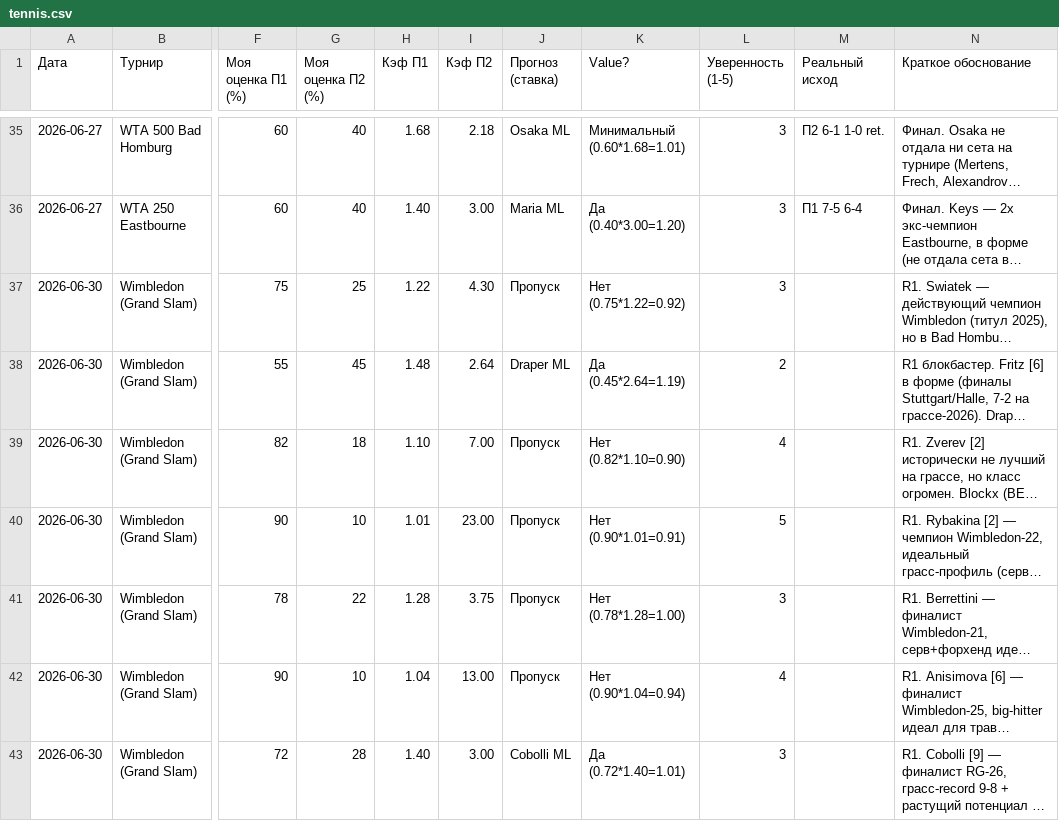
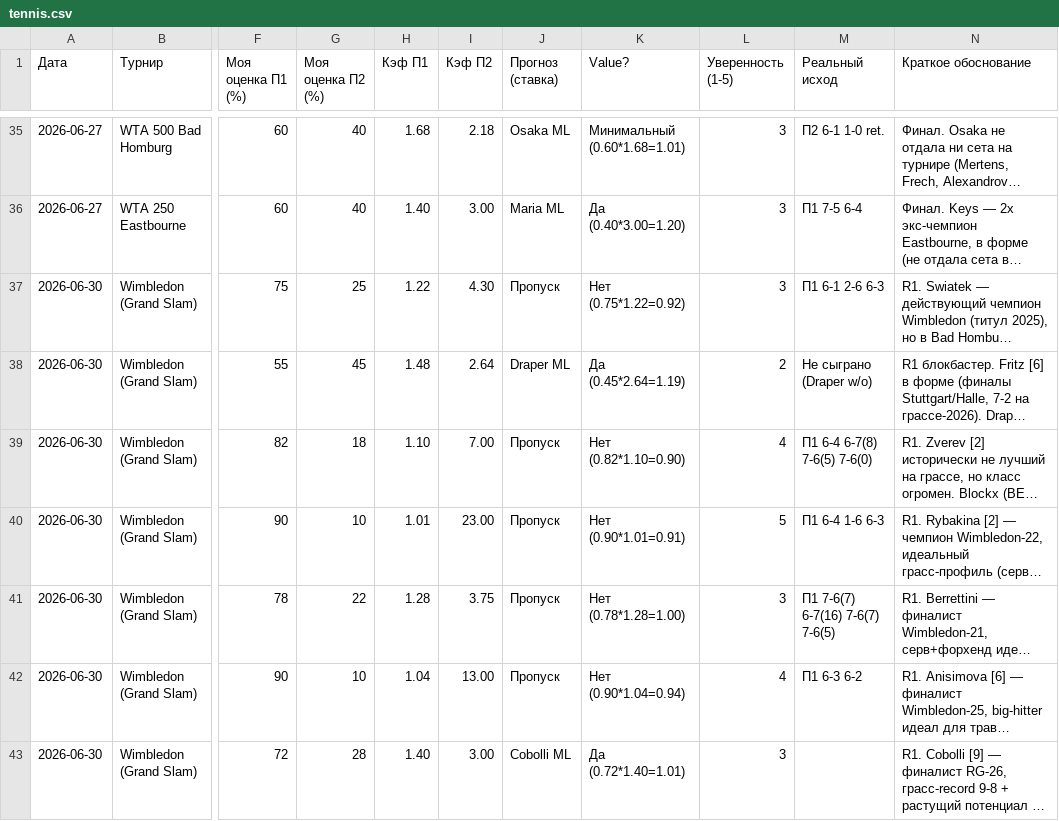
Before and after one commit to YlianPaulouskiy/Tennis-Statistics, a CSV file: data/tennis.csv, drawn as a sheet; only a part is shown, gaps mark what is left out; long unchanged cells end in …; the diff covers the shown part only; the diff names each change by its address in the sheet, - before the commit and + after, or states it on an @@ line.

Commit message:
Tennis analysis 2026-07-01

```diff
--- a/data/tennis.csv
+++ b/data/tennis.csv
-M37 (Реальный исход): (empty)
+M37 (Реальный исход): П1 6-1 2-6 6-3
-M38 (Реальный исход): (empty)
+M38 (Реальный исход): Не сыграно (Draper w/o)
-M39 (Реальный исход): (empty)
+M39 (Реальный исход): П1 6-4 6-7(8) 7-6(5) 7-6(0)
-M40 (Реальный исход): (empty)
+M40 (Реальный исход): П1 6-4 1-6 6-3
-M41 (Реальный исход): (empty)
+M41 (Реальный исход): П1 7-6(7) 6-7(16) 7-6(7) 7-6(5)
-M42 (Реальный исход): (empty)
+M42 (Реальный исход): П1 6-3 6-2
```
Also changed, not shown: 7 added rows elsewhere in this file.
